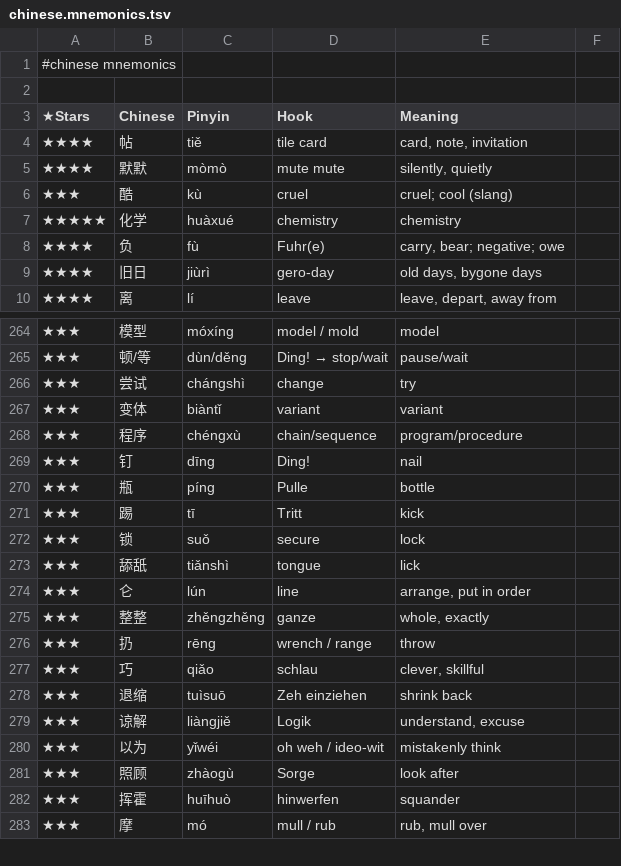
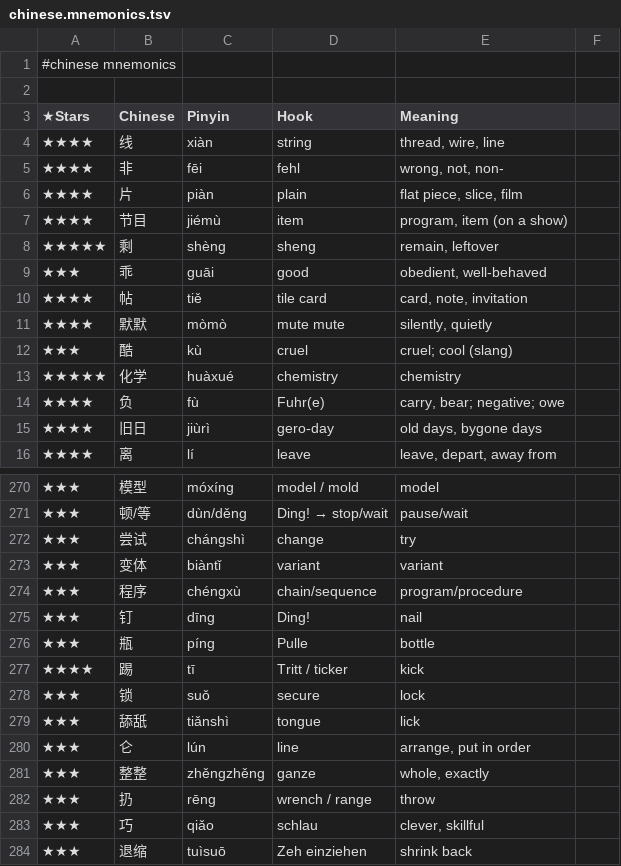
Before and after one commit to pannous/hieros, a TSV file: chinese/chinese.mnemonics.tsv, drawn as a sheet; only a part is shown, gaps mark what is left out; the shorter side is filled out with more unchanged rows.

Commit message:
chore: add 乖/good, 剩/sheng, 节目/item, 片/plain, 非/fehl, 线/string mnemonic hooks

```diff
--- a/chinese/chinese.mnemonics.tsv
+++ b/chinese/chinese.mnemonics.tsv
@@ -3,2 +3,8 @@
 ★Stars 	Chinese 	Pinyin 	Hook 	Meaning
+★★★★	线	xiàn	string	thread, wire, line
+★★★★	非	fēi	fehl	wrong, not, non-
+★★★★	片	piàn	plain	flat piece, slice, film
+★★★★	节目	jiémù	item	program, item (on a show)
+★★★★★	剩	shèng	sheng	remain, leftover
+★★★	乖	guāi	good	obedient, well-behaved
 ★★★★	帖	tiě	tile card	card, note, invitation
@@ -270,3 +276,3 @@
 ★★★	瓶	píng	Pulle 	bottle
-★★★	踢	tī	Tritt	kick
+★★★★	踢	tī	Tritt / ticker	kick
 ★★★	锁	suǒ	secure	lock
```
